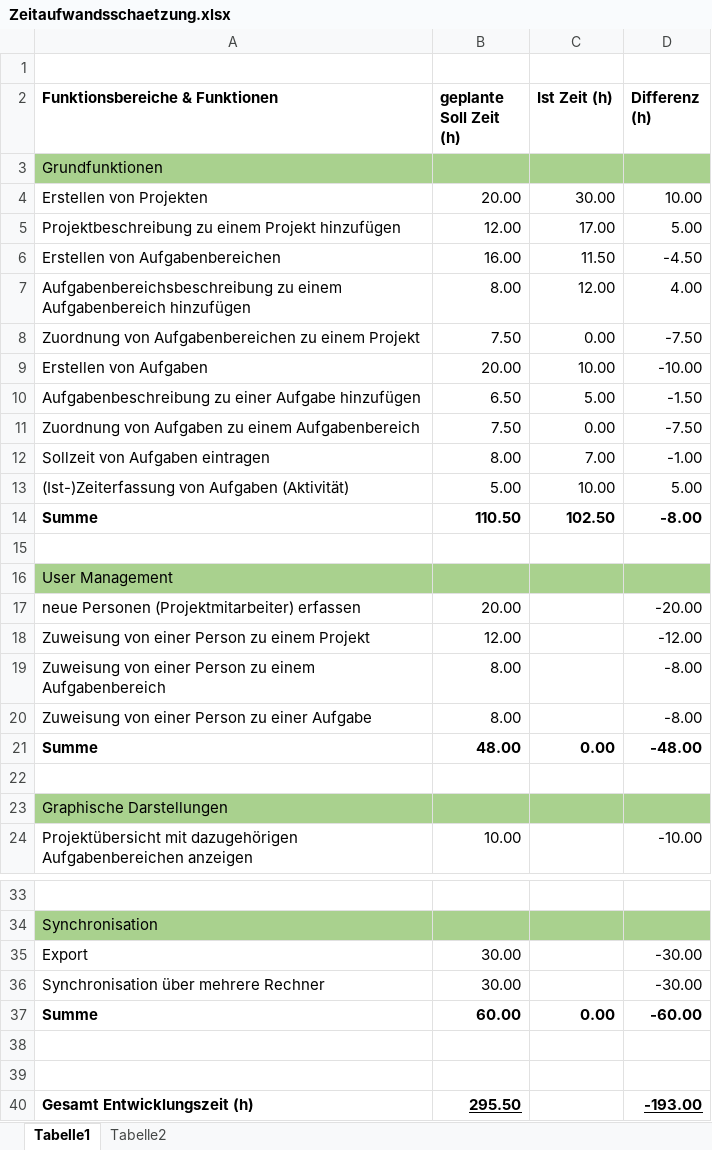
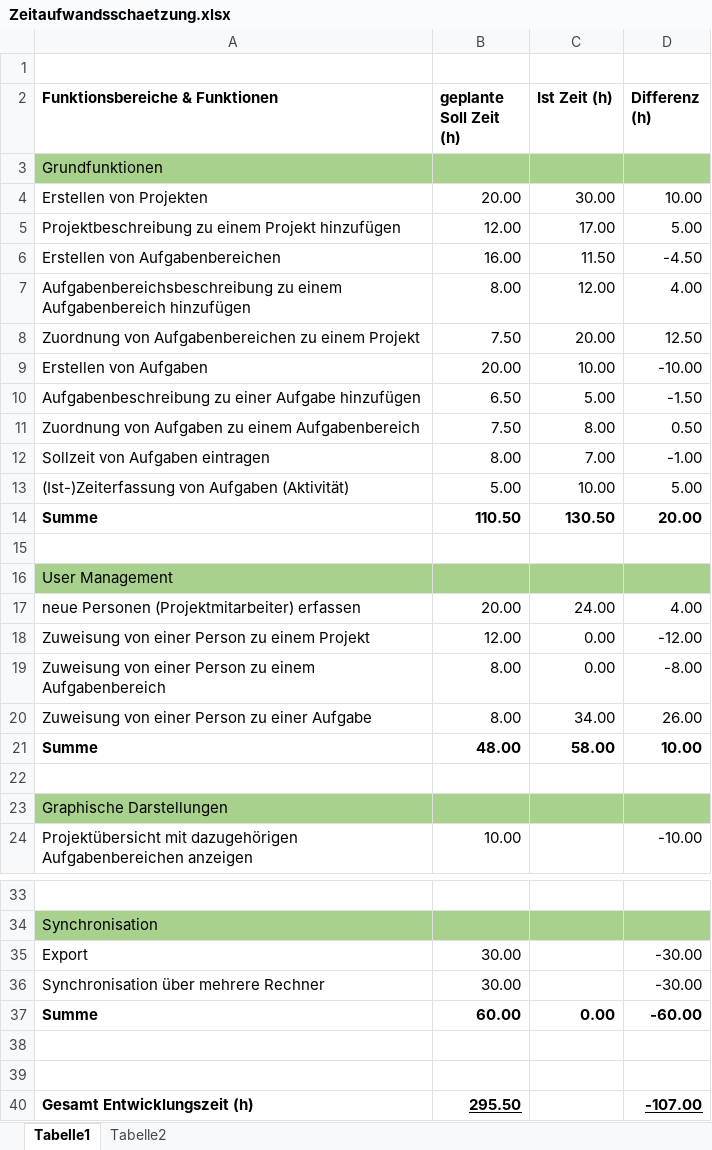
Before and after one commit to ateuchtmann/259035_SoftEngPR, an Excel workbook: Dokumente/Anforderungsdokumentation/Zeitaufwandsschaetzung.xlsx, sheet Tabelle1, drawn as a sheet; only a part is shown, gaps mark what is left out; values as stored, in another font and other column widths than the file's, no borders; the diff names each change by its address in the sheet, - before the commit and + after, or states it on an @@ line.

Commit message:
ZeitaufwandschätzungUpdate

```diff
--- a/Dokumente/Anforderungsdokumentation/Zeitaufwandsschaetzung.xlsx (sheet Tabelle1)
+++ b/Dokumente/Anforderungsdokumentation/Zeitaufwandsschaetzung.xlsx (sheet Tabelle1)
-C8 (Ist Zeit (h)): 0.00
+C8 (Ist Zeit (h)): 20.00
-D8 (Differenz (h)): -7.50
+D8 (Differenz (h)): 12.50
-C11 (Ist Zeit (h)): 0.00
+C11 (Ist Zeit (h)): 8.00
-D11 (Differenz (h)): -7.50
+D11 (Differenz (h)): 0.50
-C14 (Ist Zeit (h)): 102.50
+C14 (Ist Zeit (h)): 130.50
-D14 (Differenz (h)): -8.00
+D14 (Differenz (h)): 20.00
-C17 (Ist Zeit (h)): (empty)
+C17 (Ist Zeit (h)): 24.00
-D17 (Differenz (h)): -20.00
+D17 (Differenz (h)): 4.00
-C18:C19 (Ist Zeit (h)): (empty)
+C18:C19 (Ist Zeit (h)): 0.00
-C20 (Ist Zeit (h)): (empty)
+C20 (Ist Zeit (h)): 34.00
-D20 (Differenz (h)): -8.00
+D20 (Differenz (h)): 26.00
-C21 (Ist Zeit (h)): 0.00
+C21 (Ist Zeit (h)): 58.00
-D21 (Differenz (h)): -48.00
+D21 (Differenz (h)): 10.00
-D40 (Differenz (h)): -193.00
+D40 (Differenz (h)): -107.00
```
